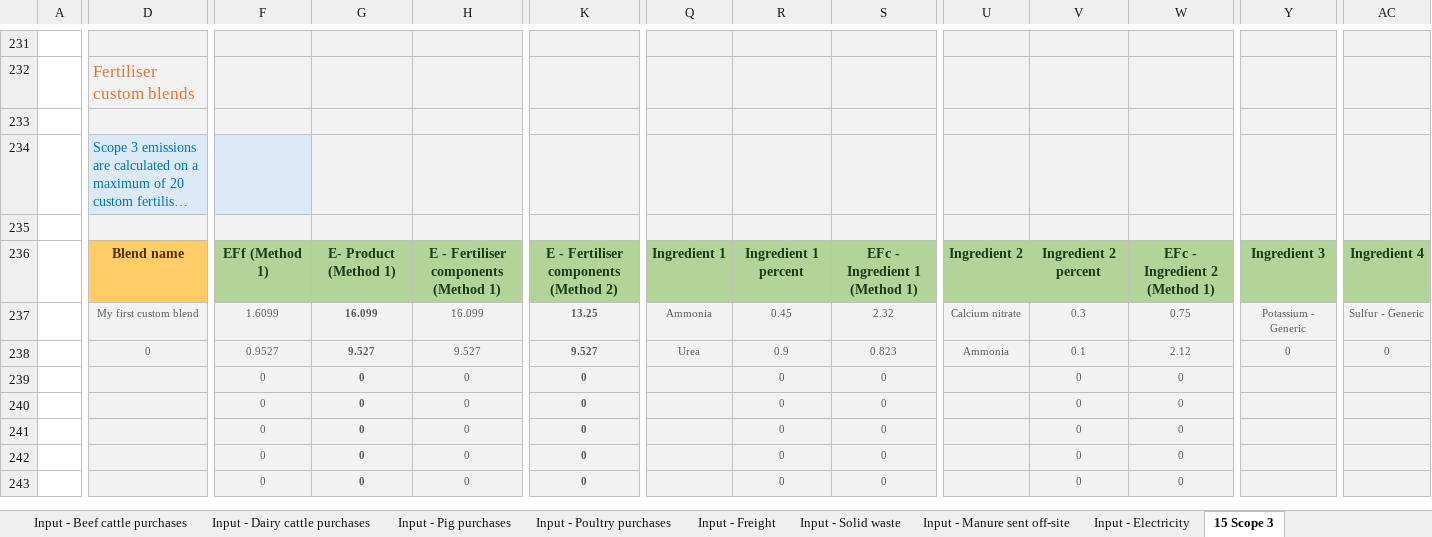
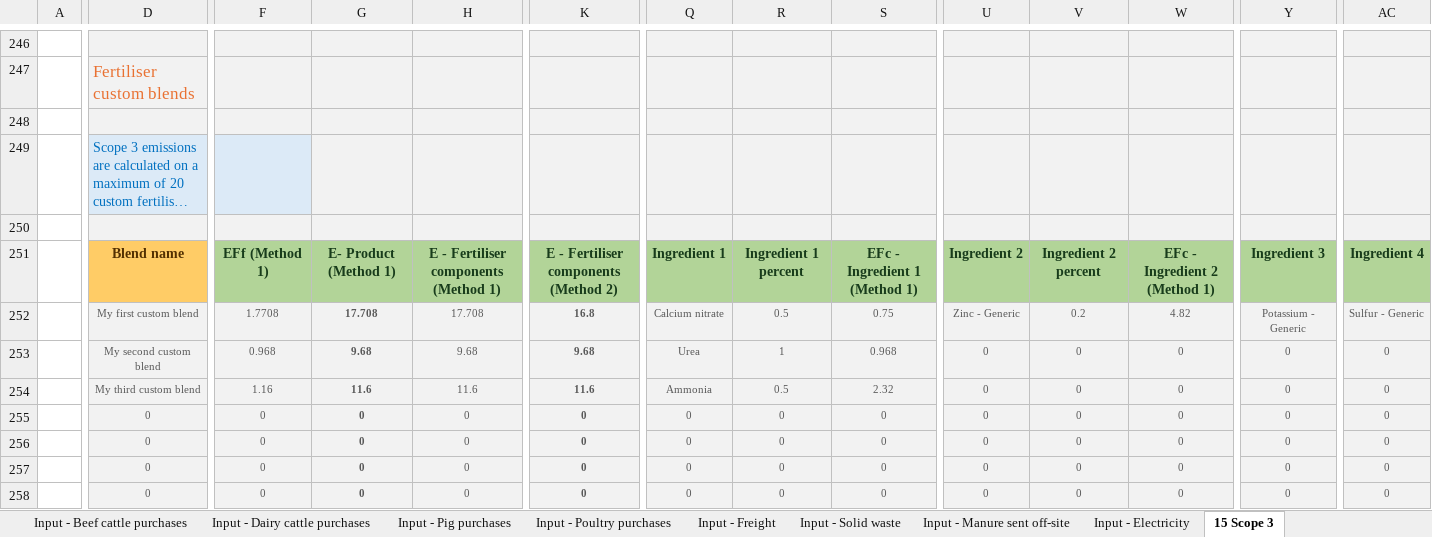
Before and after one commit to mrpaulkotz/GAF-VEERG-Functions, an Excel workbook: Excel/13_Scope3_Template_WIP_v14.xlsx, sheet 15 Scope 3, drawn as a sheet; only a part is shown, gaps mark what is left out; long unchanged cells end in …; values as stored, in another font and other column widths than the file's, no borders; charts and pictures not drawn; removed rows and columns are numbered as before the commit, all else as after; rows hold the shown columns only; the diff covers the shown part only; the diff names each change by its address in the sheet, - before the commit and + after, or states it on an @@ line.

Commit message:
misc scope 3 excel updates

```diff
--- a/Excel/13_Scope3_Template_WIP_v14.xlsx (sheet 15 Scope 3)
+++ b/Excel/13_Scope3_Template_WIP_v14.xlsx (sheet 15 Scope 3)
-F252: 1.6099
+F252: 1.7708
-G252: 16.099
+G252: 17.708
-H252: 16.099
+H252: 17.708
-K252: 13.25
+K252: 16.8
-Q252: Ammonia
+Q252: Calcium nitrate
-R252: 0.45
+R252: 0.5
-S252: 2.32
+S252: 0.75
-U252: Calcium nitrate
+U252: Zinc - Generic
-V252: 0.3
+V252: 0.2
-W252: 0.75
+W252: 4.82
-row 238:  | 0 | 0.9527 | 9.527 | 9.527 | 9.527 | Urea | 0.9 | 0.823 | Ammonia | 0.1 | 2.12 | 0 | 0
-row 239:  |  | 0 | 0 | 0 | 0 |  | 0 | 0 |  | 0 | 0
+row 253:  | My second custom blend | 0.968 | 9.68 | 9.68 | 9.68 | Urea | 1 | 0.968 | 0 | 0 | 0 | 0 | 0
+row 254:  | My third custom blend | 1.16 | 11.6 | 11.6 | 11.6 | Ammonia | 0.5 | 2.32 | 0 | 0 | 0 | 0 | 0
-D255:D258: (empty)
+D255:D258: 0
-Q255:Q258: (empty)
+Q255:Q258: 0
-U255:U258: (empty)
+U255:U258: 0
-Y255:Y258: (empty)
+Y255:Y258: 0
-AC255:AC258: (empty)
+AC255:AC258: 0
```
Also changed, not shown: 20 added rows, 5 removed rows, 73 edited cells and cell formats elsewhere in this sheet, sheet Constants - Fertiliser, sheet Input - Fertiliser, sheet Constants - Scope 3, sheet Input - Livestock farm Inputs, sheet Input - Aquaculture inputs, sheet Results, other sheet tabs, formulas that keep their value, charts or pictures, Excel/3_2_Enteric_BeefPasture_WIP_v05.xlsx, Excel/4_2_ManureManagement_BeefPasture_WIP_v10.xlsx, 28 other files.
